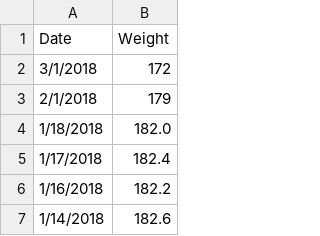
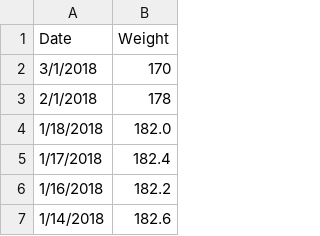
Before and after one commit to johnsug/wt, a CSV file: recent_wt.csv, drawn as a sheet; only a part is shown.

Commit message:
Update recent_wt.csv

```diff
--- a/recent_wt.csv
+++ b/recent_wt.csv
@@ -1,4 +1,4 @@
 Date,Weight
-3/1/2018,172
-2/1/2018,179
+3/1/2018,170
+2/1/2018,178
 1/18/2018,182.0
```
